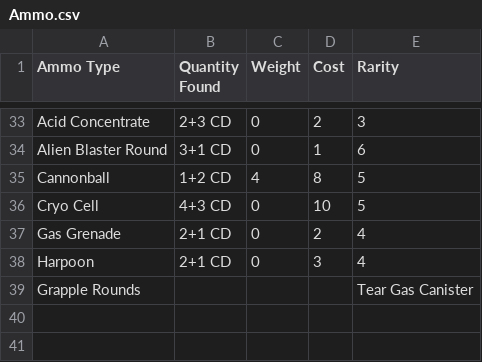
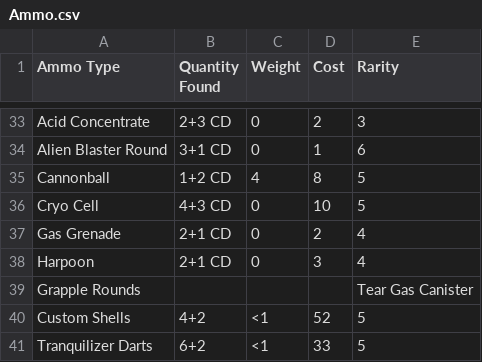
Before and after one commit to bekhram/fallout-pipboy-app, a CSV file: public/Ammo.csv, drawn as a sheet; only a part is shown, gaps mark what is left out.

Commit message:
data: add Hollywood Heroes ammo to loot database

```diff
--- a/public/Ammo.csv
+++ b/public/Ammo.csv
@@ -39 +39,3 @@ Harpoon,2+1 CD,0,3,4
 Grapple Rounds,,,,Tear Gas Canister,,,,
+Custom Shells,4+2,<1,52,5
+Tranquilizer Darts,6+2,<1,33,5
```
